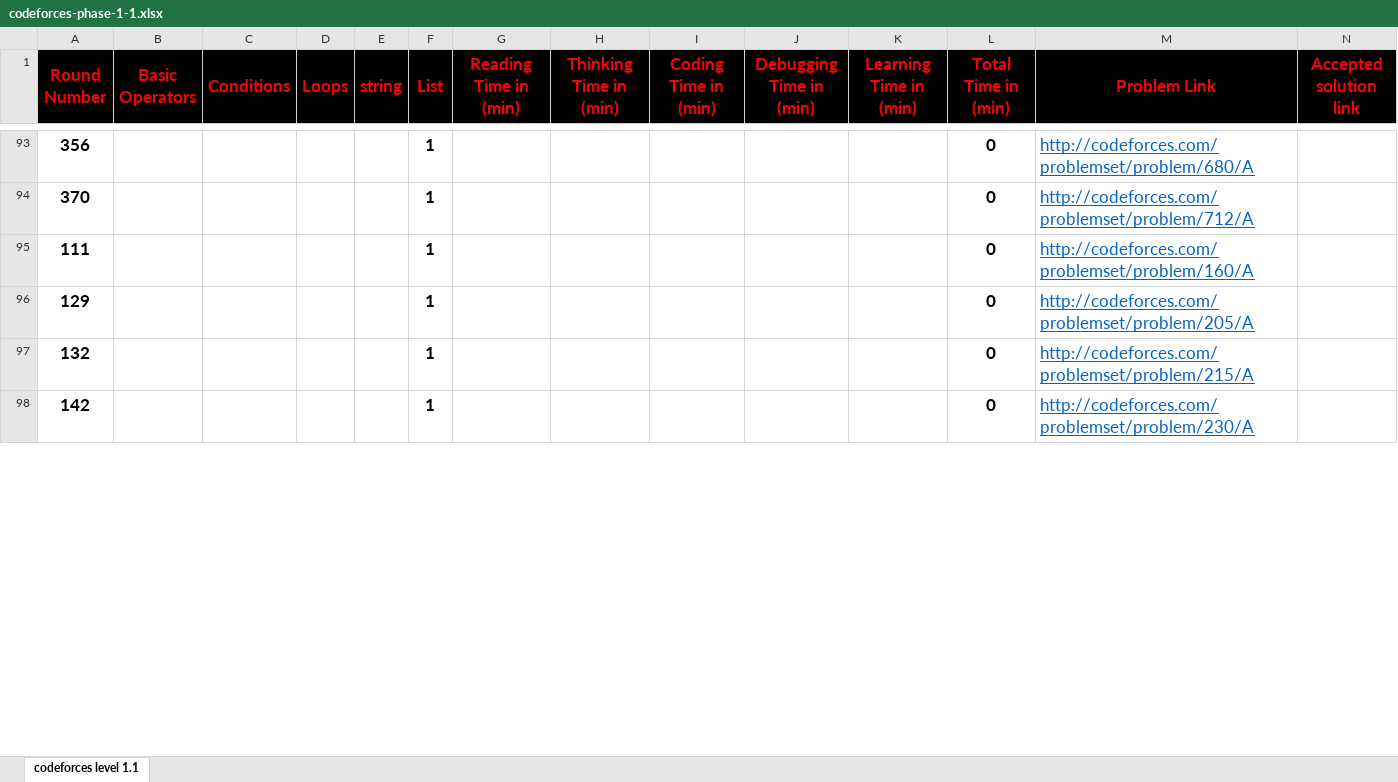
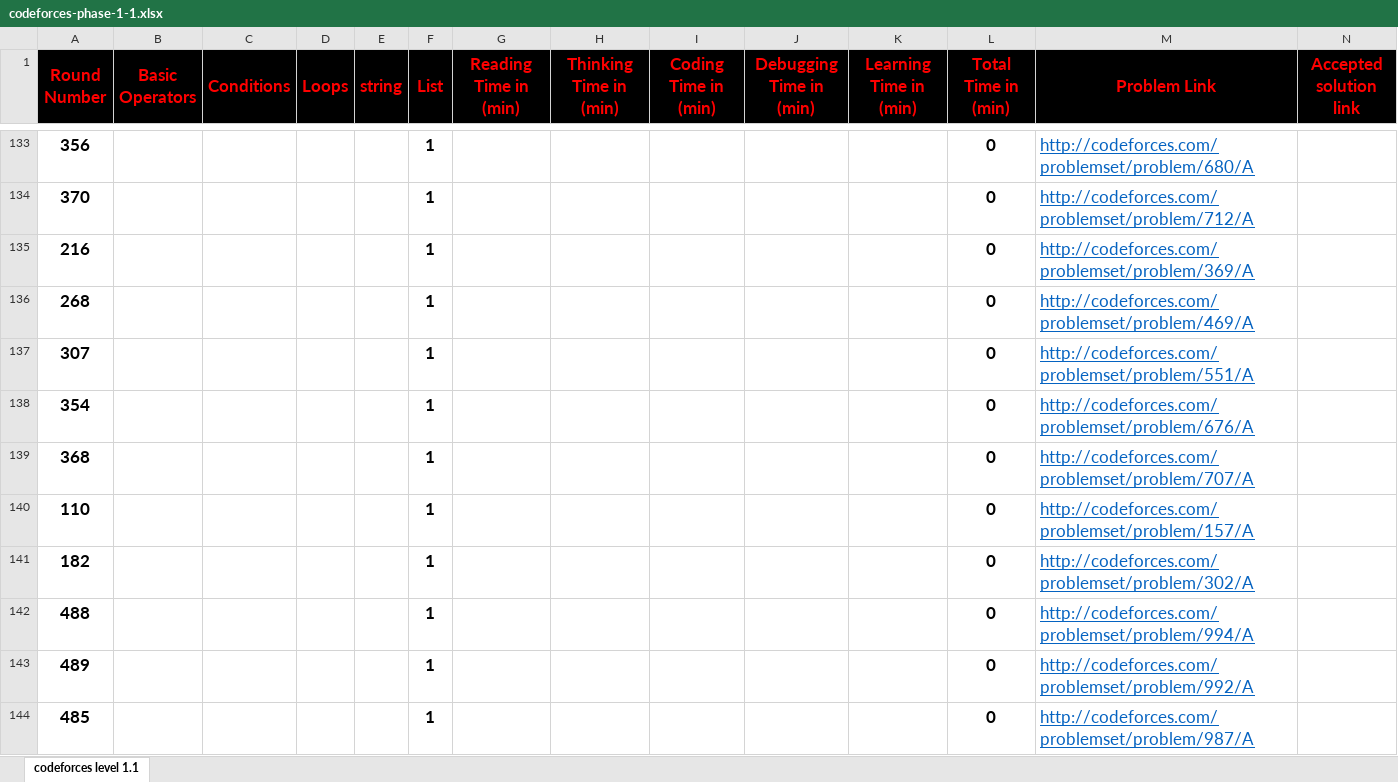
Before and after one commit to cs-MohamedAyman/Problem-Solving-Training, an Excel workbook: level-1/codeforces-phase-1-1/codeforces-phase-1-1.xlsx, sheet codeforces level 1.1, drawn as a sheet; only a part is shown, gaps mark what is left out; values as stored, in another font and other column widths than the file's, no borders; conditional formats not drawn; addresses are those after the commit; the diff covers the shown part only; the diff names each change by its address in the sheet, - before the commit and + after, or states it on an @@ line.

```diff
--- a/level-1/codeforces-phase-1-1/codeforces-phase-1-1.xlsx (sheet codeforces level 1.1)
+++ b/level-1/codeforces-phase-1-1/codeforces-phase-1-1.xlsx (sheet codeforces level 1.1)
-A135 (Round Number): 111
+A135 (Round Number): 216
-M135 (Problem Link): http://codeforces.com/problemset/problem/160/A
+M135 (Problem Link): http://codeforces.com/problemset/problem/369/A
+row 136: 268 |  |  |  |  | 1 |  |  |  |  |  | 0 | http://codeforces.com/problemset/problem/469/A
-A137 (Round Number): 129
+A137 (Round Number): 307
-M137 (Problem Link): http://codeforces.com/problemset/problem/205/A
+M137 (Problem Link): http://codeforces.com/problemset/problem/551/A
+row 138: 354 |  |  |  |  | 1 |  |  |  |  |  | 0 | http://codeforces.com/problemset/problem/676/A
+row 139: 368 |  |  |  |  | 1 |  |  |  |  |  | 0 | http://codeforces.com/problemset/problem/707/A
-A140 (Round Number): 132
+A140 (Round Number): 110
-M140 (Problem Link): http://codeforces.com/problemset/problem/215/A
+M140 (Problem Link): http://codeforces.com/problemset/problem/157/A
-A141 (Round Number): 142
+A141 (Round Number): 182
-M141 (Problem Link): http://codeforces.com/problemset/problem/230/A
+M141 (Problem Link): http://codeforces.com/problemset/problem/302/A
+row 142: 488 |  |  |  |  | 1 |  |  |  |  |  | 0 | http://codeforces.com/problemset/problem/994/A
+row 143: 489 |  |  |  |  | 1 |  |  |  |  |  | 0 | http://codeforces.com/problemset/problem/992/A
+row 144: 485 |  |  |  |  | 1 |  |  |  |  |  | 0 | http://codeforces.com/problemset/problem/987/A
```
Also changed, not shown: 68 added rows, 10 removed rows and 24 edited cells elsewhere in this sheet, formulas that keep their value, level-1/codeforces-phase-1-2/codeforces-phase-1-2.xlsx, level-1/codeforces-phase-1-3/codeforces-phase-1-3.xlsx, 5 other files.
